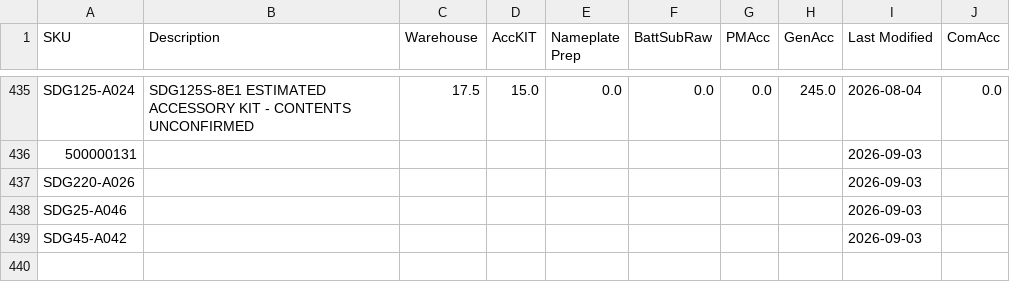
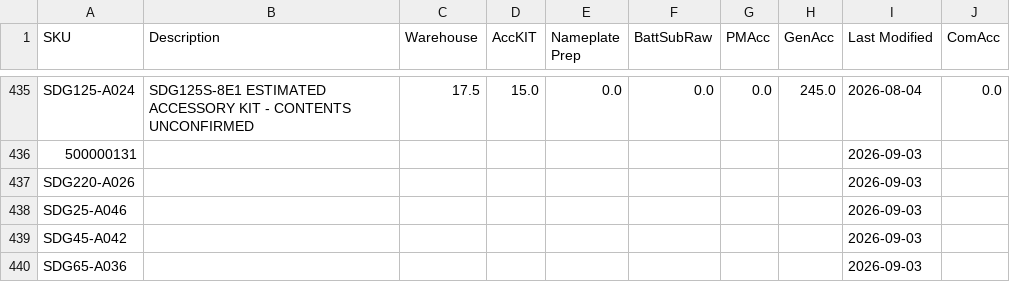
Before and after one commit to tritoan156/labor_model, a CSV file: data/acc_clean.csv, drawn as a sheet; only a part is shown, gaps mark what is left out; the diff names each change by its address in the sheet, - before the commit and + after, or states it on an @@ line.

Commit message:
Import 1 missing accessory SKU(s) from schedule via app

```diff
--- a/data/acc_clean.csv
+++ b/data/acc_clean.csv
+row 440: SDG65-A036 |  |  |  |  |  |  |  | 2026-09-03
```
